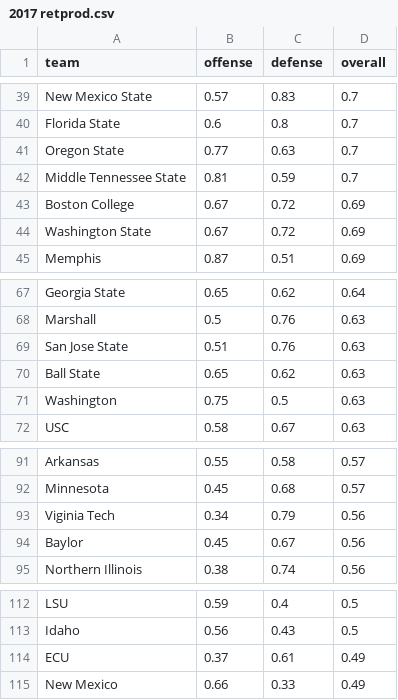
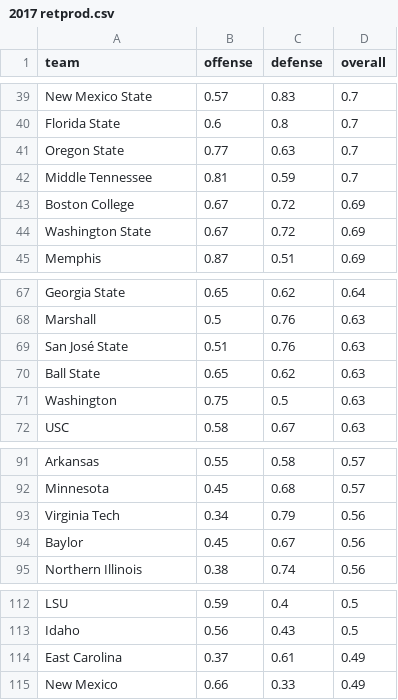
Before and after one commit to akeaswaran/cfb_returningproduction, a CSV file: data/2017 retprod.csv, drawn as a sheet; only a part is shown, gaps mark what is left out.

Commit message:
Update 2017 retprod.csv
Fixed name errors: East Carolina, Middle Tennessee, SJSU, UAB, VaTech.

```diff
--- a/data/2017 retprod.csv
+++ b/data/2017 retprod.csv
@@ -41,3 +41,3 @@ Florida State,0.6,0.8,0.7
 Oregon State,0.77,0.63,0.7
-Middle Tennessee State,0.81,0.59,0.7
+Middle Tennessee,0.81,0.59,0.7
 Boston College,0.67,0.72,0.69
@@ -68,3 +68,3 @@ Georgia State,0.65,0.62,0.64
 Marshall,0.5,0.76,0.63
-San Jose State,0.51,0.76,0.63
+San José State,0.51,0.76,0.63
 Ball State,0.65,0.62,0.63
@@ -92,3 +92,3 @@ Arkansas,0.55,0.58,0.57
 Minnesota,0.45,0.68,0.57
-Viginia Tech,0.34,0.79,0.56
+Virginia Tech,0.34,0.79,0.56
 Baylor,0.45,0.67,0.56
@@ -113,3 +113,3 @@ LSU,0.59,0.4,0.5
 Idaho,0.56,0.43,0.5
-ECU,0.37,0.61,0.49
+East Carolina,0.37,0.61,0.49
 New Mexico,0.66,0.33,0.49
```
